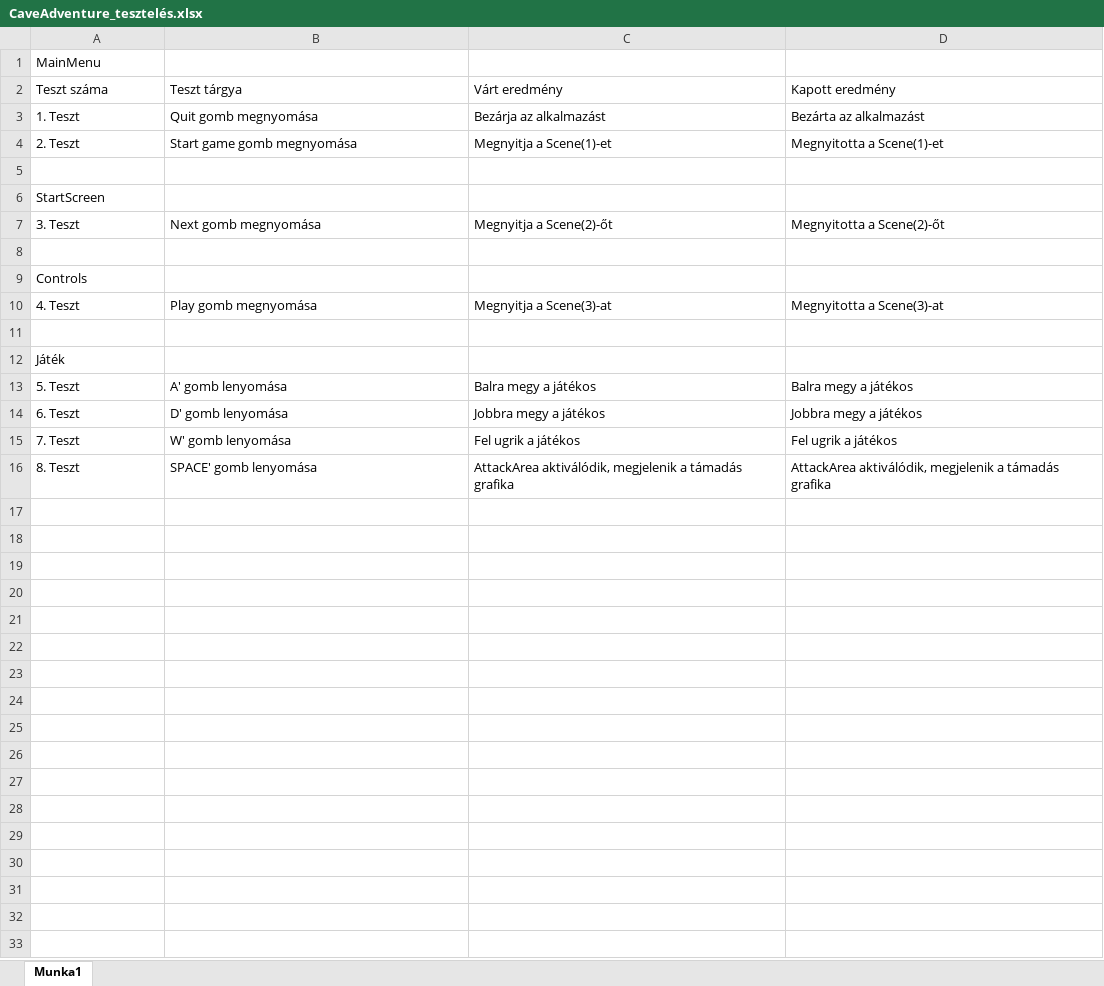
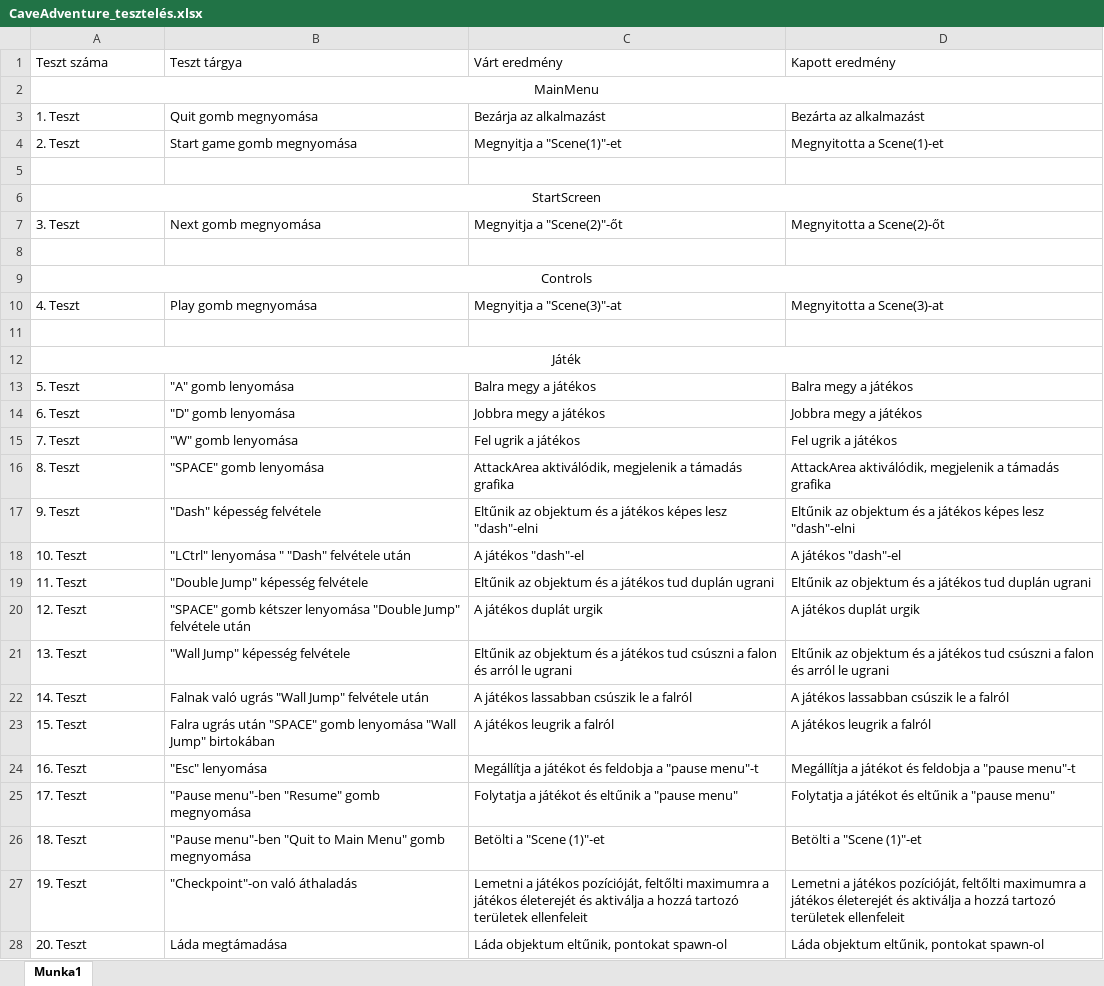
Before and after one commit to shuffleV/Zaro-Dolgozat, an Excel workbook: Tesztelés/CaveAdventure_tesztelés.xlsx, sheet Munka1, drawn as a sheet; only a part is shown; values as stored, in another font and other column widths than the file's, no borders; addresses are those after the commit; the diff covers the shown part only; the diff names each change by its address in the sheet, - before the commit and + after, or states it on an @@ line.

Commit message:
Tesztelés

```diff
--- a/Tesztelés/CaveAdventure_tesztelés.xlsx (sheet Munka1)
+++ b/Tesztelés/CaveAdventure_tesztelés.xlsx (sheet Munka1)
@@ row 2 moved to row 1: Teszt száma @@
-A2 alignment: left
+A2 alignment: center
+A2:D2 merged
-C4: Megnyitja a Scene(1)-et
+C4: Megnyitja a "Scene(1)"-et
-A6 alignment: left
+A6 alignment: center
+A6:D6 merged
-C7: Megnyitja a Scene(2)-őt
+C7: Megnyitja a "Scene(2)"-őt
-A9 alignment: left
+A9 alignment: center
+A9:D9 merged
-C10: Megnyitja a Scene(3)-at
+C10: Megnyitja a "Scene(3)"-at
-A12 alignment: left
+A12 alignment: center
+A12:D12 merged
-B13: A' gomb lenyomása
+B13: "A" gomb lenyomása
-B14: D' gomb lenyomása
+B14: "D" gomb lenyomása
-B15: W' gomb lenyomása
+B15: "W" gomb lenyomása
-B16: SPACE' gomb lenyomása
+B16: "SPACE" gomb lenyomása
+row 17: 9. Teszt | "Dash" képesség felvétele | Eltűnik az objektum és a játékos képes lesz "dash"-elni | Eltűnik az objektum és a játékos képes lesz "dash"-elni
+row 18: 10. Teszt | "LCtrl" lenyomása " "Dash" felvétele után | A játékos "dash"-el | A játékos "dash"-el
+row 19: 11. Teszt | "Double Jump" képesség felvétele | Eltűnik az objektum és a játékos tud duplán ugrani | Eltűnik az objektum és a játékos tud duplán ugrani
+row 20: 12. Teszt | "SPACE" gomb kétszer lenyomása "Double Jump" felvétele után | A játékos duplát urgik | A játékos duplát urgik
+row 21: 13. Teszt | "Wall Jump" képesség felvétele | Eltűnik az objektum és a játékos tud csúszni a falon és arról le ugrani | Eltűnik az objektum és a játékos tud csúszni a falon és arról le ugrani
+row 22: 14. Teszt | Falnak való ugrás "Wall Jump" felvétele után | A játékos lassabban csúszik le a falról | A játékos lassabban csúszik le a falról
+row 23: 15. Teszt | Falra ugrás után "SPACE" gomb lenyomása "Wall Jump" birtokában | A játékos leugrik a falról | A játékos leugrik a falról
+row 24: 16. Teszt | "Esc" lenyomása | Megállítja a játékot és feldobja a "pause menu"-t | Megállítja a játékot és feldobja a "pause menu"-t
+row 25: 17. Teszt | "Pause menu"-ben "Resume" gomb megnyomása | Folytatja a játékot és eltűnik a "pause menu" | Folytatja a játékot és eltűnik a "pause menu"
+row 26: 18. Teszt | "Pause menu"-ben "Quit to Main Menu" gomb megnyomása | Betölti a "Scene (1)"-et | Betölti a "Scene (1)"-et
+row 27: 19. Teszt | "Checkpoint"-on való áthaladás | Lemetni a játékos pozícióját, feltőlti maximumra a játékos életerejét és aktiválja a hozzá tartozó területek ellenfeleit | Lemetni a játékos pozícióját, feltőlti maximumra a játékos életerejét és aktiválja a hozzá tartozó területek ellenfeleit
+row 28: 20. Teszt | Láda megtámadása | Láda objektum eltűnik, pontokat spawn-ol | Láda objektum eltűnik, pontokat spawn-ol
```
Also changed, not shown: 32 added rows elsewhere in this sheet.
